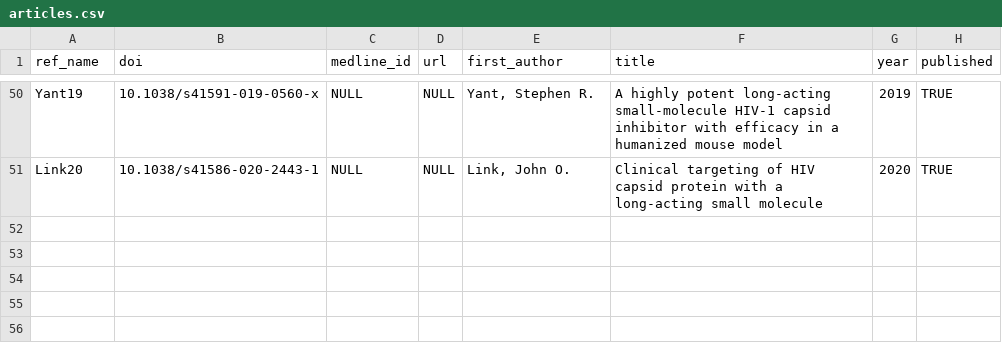
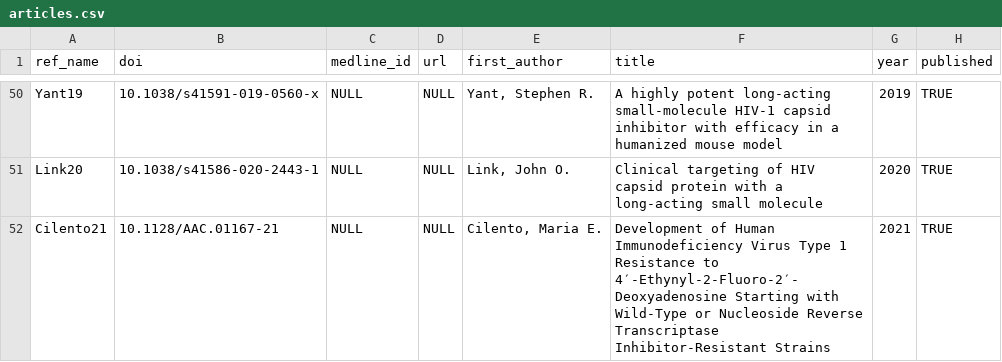
Before and after one commit to hivdb/hivdb3-payload, a CSV file: tables/articles.csv, drawn as a sheet; only a part is shown, gaps mark what is left out; the diff names each change by its address in the sheet, - before the commit and + after, or states it on an @@ line.

```diff
--- a/tables/articles.csv
+++ b/tables/articles.csv
+row 52: Cilento21 | 10.1128/AAC.01167-21 | NULL | NULL | Cilento, Maria E. | Development of Human Immunodeficiency Virus Type 1 Resistance to 4′-Ethynyl-2-Fluoro-2′-Deoxyadenosine Starting with Wild-Type or Nucleoside Reverse Transcriptase Inhibitor-Resistant Strains | 2021 | TRUE
```
Also changed, not shown: tables/gene_isolates.d/invitro_selection_isolates.csv, tables/isolates.d/invitro_selection_isolates.csv, 6 other files.
